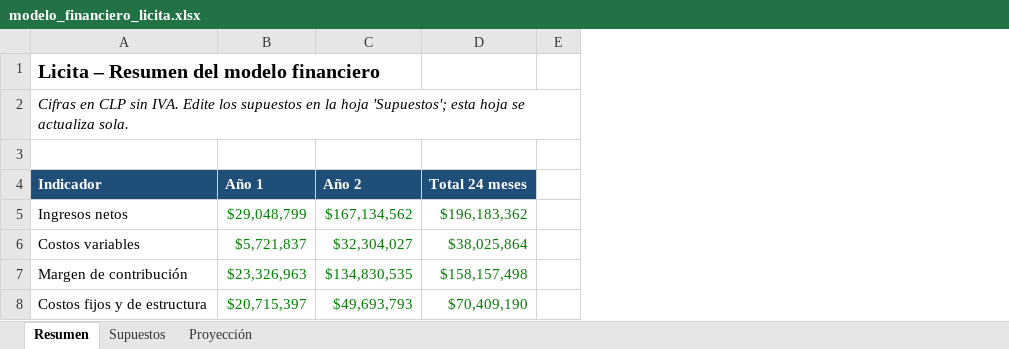
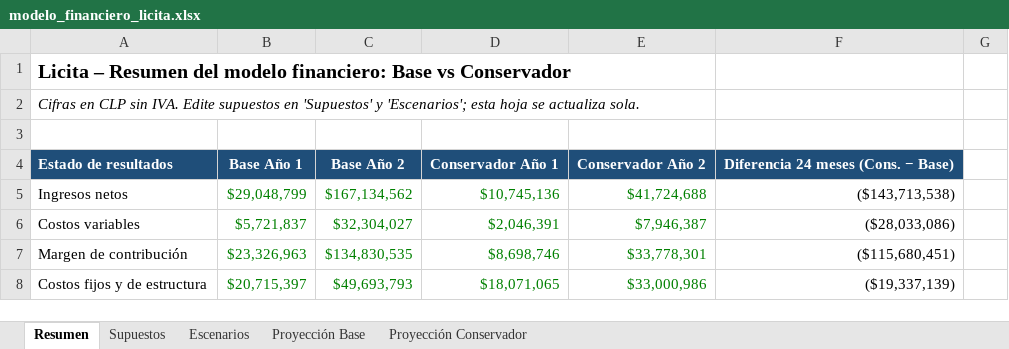
Before and after one commit to growupcl/mercado-publico, an Excel workbook: docs/modelo_financiero_licita.xlsx, sheet Resumen, drawn as a sheet; only a part is shown; values as stored, in another font and other column widths than the file's, no borders; removed rows and columns are numbered as before the commit, all else as after; the diff covers the shown part only; the diff names each change by its address in the sheet, - before the commit and + after, or states it on an @@ line.

```diff
--- a/docs/modelo_financiero_licita.xlsx (sheet Resumen)
+++ b/docs/modelo_financiero_licita.xlsx (sheet Resumen)
-sheet tab: Proyección
+sheet tab: Escenarios
+sheet tab: Proyección Base
+sheet tab: Proyección Conservador
-column D, rows 5-8: $196,183,362 | $38,025,864 | $158,157,498 | $70,409,190
+column D, rows 5-8: $10,745,136 | $2,046,391 | $8,698,746 | $18,071,065
+column E, rows 5-8: $41,724,688 | $7,946,387 | $33,778,301 | $33,000,986
+column F, rows 5-8: ($143,713,538) | ($28,033,086) | ($115,680,451) | ($19,337,139)
-A1: …del modelo financiero
+A1: …del modelo financiero: Base vs Conservador
-A2: …IVA. Edite los supuestos en la hoja 'Supuestos'; esta hoja…
+A2: …IVA. Edite supuestos en 'Supuestos' y 'Escenarios'; esta hoja…
-row 4: Indicador | Año 1 | Año 2 | Total 24 meses
+row 4: Estado de resultados | Base Año 1 | Base Año 2 | Conservador Año 1 | Conservador Año 2 | Diferencia 24 meses (Cons. − Base)
```
Also changed, not shown: 9 added rows, 1 removed row and 14 edited cells elsewhere in this sheet, sheet Escenarios, sheet Supuestos, formulas that keep their value.
